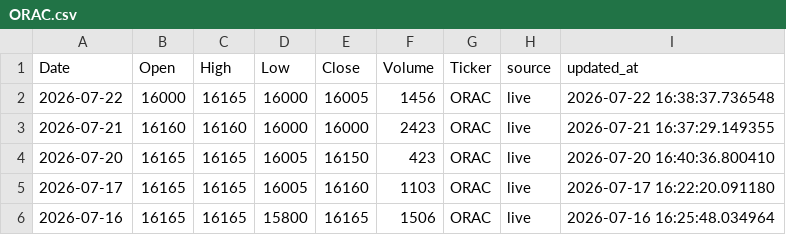
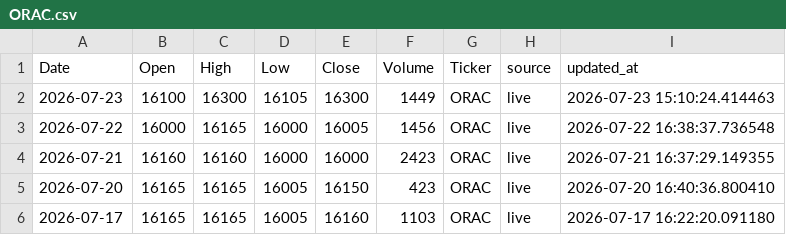
Before and after one commit to dkonanjp/dbbrvm, a CSV file: dbhistorical/ORAC.csv, drawn as a sheet; only a part is shown; the shorter side is filled out with more unchanged rows; the diff names each change by its address in the sheet, - before the commit and + after, or states it on an @@ line.

```diff
--- a/dbhistorical/ORAC.csv
+++ b/dbhistorical/ORAC.csv
+row 2: 2026-07-23 | 16100 | 16300 | 16105 | 16300 | 1449 | ORAC | live | 2026-07-23 15:10:24.414463
```
Also changed, not shown: dbhistorical/CBIBF.csv, dbhistorical/NSBC.csv, 44 other files.
